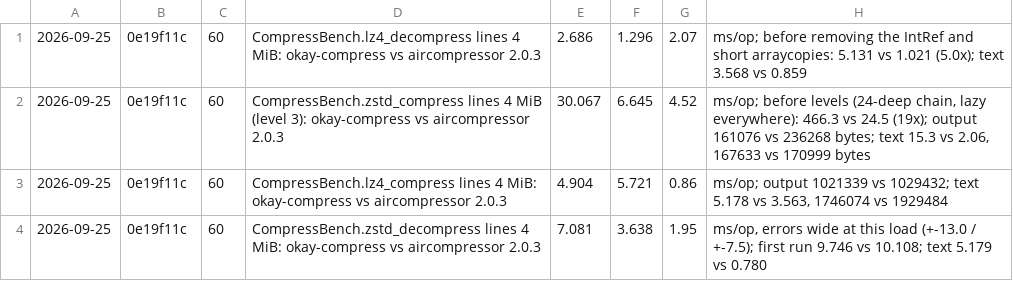
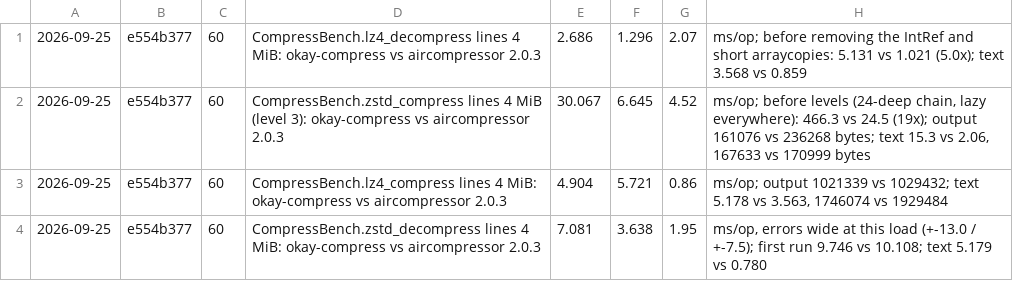
Before and after one commit to sergey-scherbina/okay, a TSV file: src/jmh/history.d/2026-09-25T104448Z-okay-compress.tsv, drawn as a sheet.

```diff
--- a/src/jmh/history.d/2026-09-25T104448Z-okay-compress.tsv
+++ b/src/jmh/history.d/2026-09-25T104448Z-okay-compress.tsv
@@ -1,4 +1,4 @@
-2026-09-25	0e19f11c	60	CompressBench.lz4_decompress lines 4 MiB: okay-compress vs aircompressor 2.0.3	2.686	1.296	2.07	ms/op; before removing the IntRef and short arraycopies: 5.131 vs 1.021 (5.0x); text 3.568 vs 0.859
-2026-09-25	0e19f11c	60	CompressBench.zstd_compress lines 4 MiB (level 3): okay-compress vs aircompressor 2.0.3	30.067	6.645	4.52	ms/op; before levels (24-deep chain, lazy everywhere): 466.3 vs 24.5 (19x); output 161076 vs 236268 bytes; text 15.3 vs 2.06, 167633 vs 170999 bytes
-2026-09-25	0e19f11c	60	CompressBench.lz4_compress lines 4 MiB: okay-compress vs aircompressor 2.0.3	4.904	5.721	0.86	ms/op; output 1021339 vs 1029432; text 5.178 vs 3.563, 1746074 vs 1929484
-2026-09-25	0e19f11c	60	CompressBench.zstd_decompress lines 4 MiB: okay-compress vs aircompressor 2.0.3	7.081	3.638	1.95	ms/op, errors wide at this load (+-13.0 / +-7.5); first run 9.746 vs 10.108; text 5.179 vs 0.780
+2026-09-25	e554b377	60	CompressBench.lz4_decompress lines 4 MiB: okay-compress vs aircompressor 2.0.3	2.686	1.296	2.07	ms/op; before removing the IntRef and short arraycopies: 5.131 vs 1.021 (5.0x); text 3.568 vs 0.859
+2026-09-25	e554b377	60	CompressBench.zstd_compress lines 4 MiB (level 3): okay-compress vs aircompressor 2.0.3	30.067	6.645	4.52	ms/op; before levels (24-deep chain, lazy everywhere): 466.3 vs 24.5 (19x); output 161076 vs 236268 bytes; text 15.3 vs 2.06, 167633 vs 170999 bytes
+2026-09-25	e554b377	60	CompressBench.lz4_compress lines 4 MiB: okay-compress vs aircompressor 2.0.3	4.904	5.721	0.86	ms/op; output 1021339 vs 1029432; text 5.178 vs 3.563, 1746074 vs 1929484
+2026-09-25	e554b377	60	CompressBench.zstd_decompress lines 4 MiB: okay-compress vs aircompressor 2.0.3	7.081	3.638	1.95	ms/op, errors wide at this load (+-13.0 / +-7.5); first run 9.746 vs 10.108; text 5.179 vs 0.780
```
